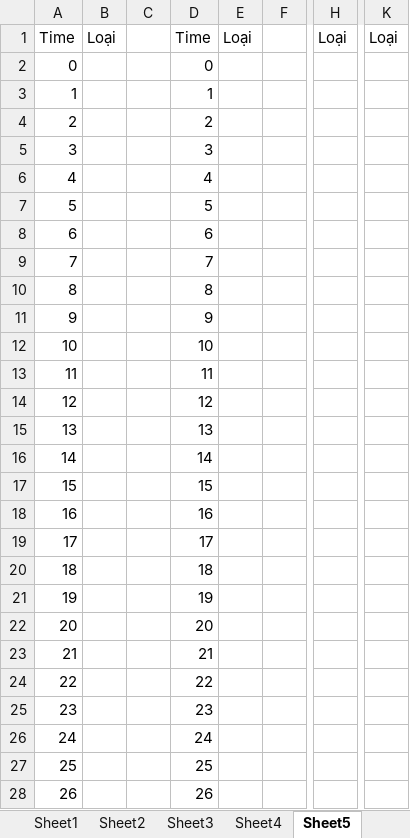
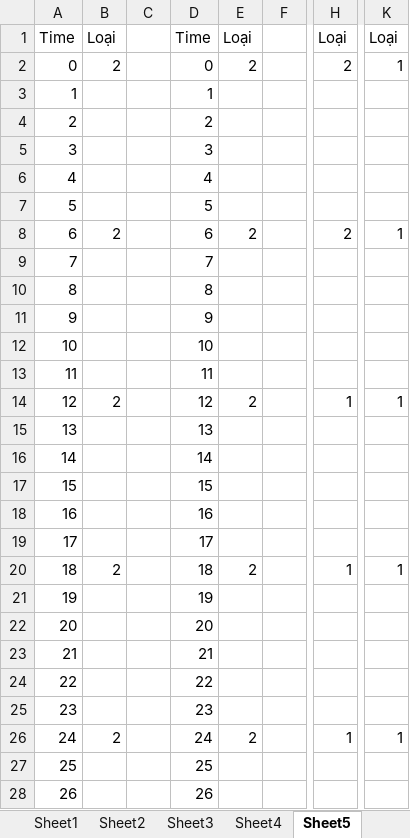
Before and after one commit to vongocthang/Defense-Monster-Attack, an Excel workbook: Thiết lập tạo quái vật game Defender Monster Attack.xlsx, sheet Sheet5, drawn as a sheet; only a part is shown, gaps mark what is left out; values as stored, in another font and other column widths than the file's, no borders; the diff covers the shown part only; the diff names each change by its address in the sheet, - before the commit and + after, or states it on an @@ line.

```diff
--- a/Thiết lập tạo quái vật game Defender Monster Attack.xlsx (sheet Sheet5)
+++ b/Thiết lập tạo quái vật game Defender Monster Attack.xlsx (sheet Sheet5)
-B2: (empty)
+B2: 2
-E2: (empty)
+E2: 2
-H2: (empty)
+H2: 2
-K2: (empty)
+K2: 1
-B8: (empty)
+B8: 2
-E8: (empty)
+E8: 2
-H8: (empty)
+H8: 2
-K8: (empty)
+K8: 1
-B14: (empty)
+B14: 2
-E14: (empty)
+E14: 2
-H14: (empty)
+H14: 1
-K14: (empty)
+K14: 1
-B20: (empty)
+B20: 2
-E20: (empty)
+E20: 2
-H20: (empty)
+H20: 1
-K20: (empty)
+K20: 1
-B26: (empty)
+B26: 2
-E26: (empty)
+E26: 2
-H26: (empty)
+H26: 1
-K26: (empty)
+K26: 1
```
Also changed, not shown: 4 edited cells elsewhere in this sheet, sheet Sheet6, sheet Sheet4, 21 other files.
